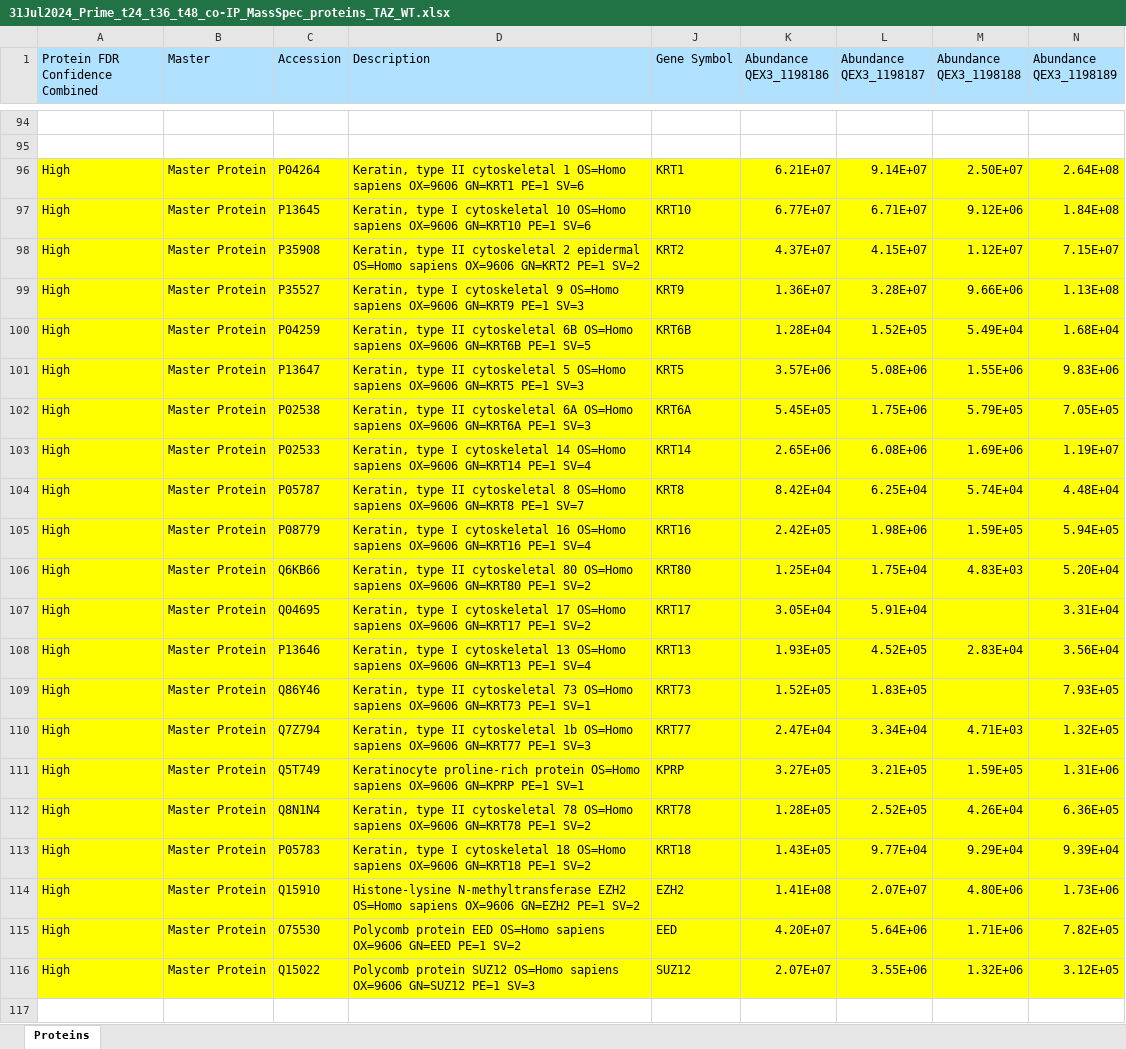
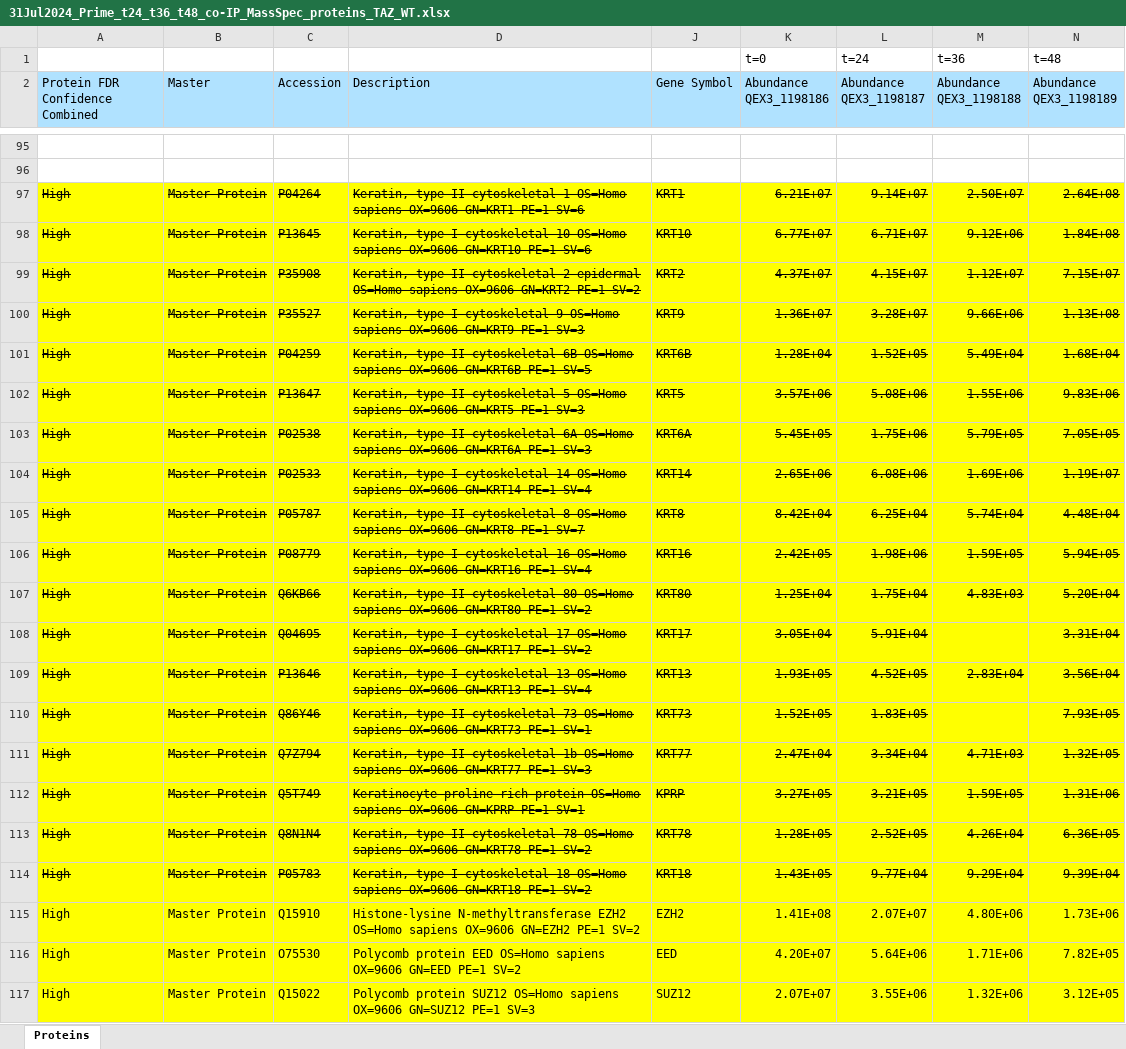
Before and after one commit to mvsanghvi/Hippo-Pathway-and-PSM-Formation, an Excel workbook: co-IP/31Jul2024_Prime_t24_t36_t48_co-IP_MassSpec_proteins_TAZ_WT.xlsx, sheet Proteins, drawn as a sheet; only a part is shown, gaps mark what is left out; values as stored, in another font and other column widths than the file's, no borders; addresses are those after the commit; the diff names each change by its address in the sheet, - before the commit and + after, or states it on an @@ line.

```diff
--- a/co-IP/31Jul2024_Prime_t24_t36_t48_co-IP_MassSpec_proteins_TAZ_WT.xlsx (sheet Proteins)
+++ b/co-IP/31Jul2024_Prime_t24_t36_t48_co-IP_MassSpec_proteins_TAZ_WT.xlsx (sheet Proteins)
+row 1:  |  |  |  |  | t=0 | t=24 | t=36 | t=48
-A97:D114 strikethrough: off
+A97:D114 strikethrough: on
-J97:N107 strikethrough: off
+J97:N107 strikethrough: on
-J108:L108 strikethrough: off
+J108:L108 strikethrough: on
-N108 strikethrough: off
+N108 strikethrough: on
-J109:N109 strikethrough: off
+J109:N109 strikethrough: on
-J110:L110 strikethrough: off
+J110:L110 strikethrough: on
-N110 strikethrough: off
+N110 strikethrough: on
-J111:N114 strikethrough: off
+J111:N114 strikethrough: on
```
Also changed, not shown: co-IP/17Jul2024_Prime_t24_t36_t48_co-IP_MassSpec_proteins_TAZ_WT.xlsx, 2 other files.
